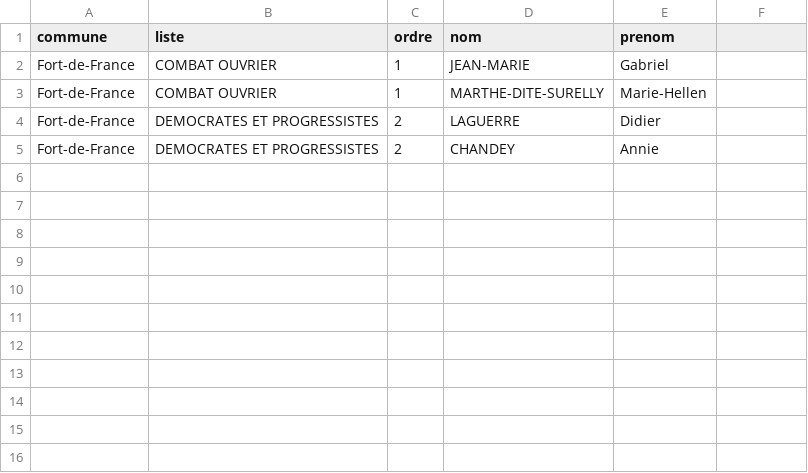
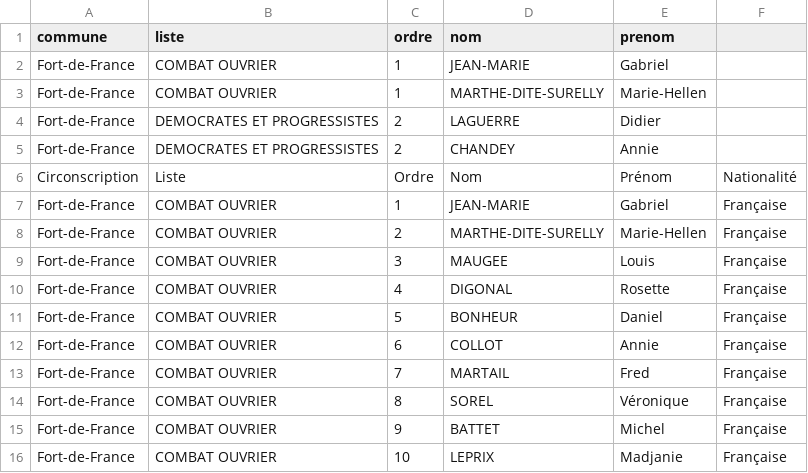
Before and after one commit to roor-killa/approfondissement-info-2026, a CSV file: listes-électorales-martinique/data/listes.csv, drawn as a sheet; the diff names each change by its address in the sheet, - before the commit and + after, or states it on an @@ line.

Commit message:
Ajout final

```diff
--- a/listes-électorales-martinique/data/listes.csv
+++ b/listes-électorales-martinique/data/listes.csv
+row 6: Circonscription | Liste | Ordre | Nom | Prénom | Nationalité
+row 7: Fort-de-France | COMBAT OUVRIER | 1 | JEAN-MARIE | Gabriel | Française
+row 8: Fort-de-France | COMBAT OUVRIER | 2 | MARTHE-DITE-SURELLY | Marie-Hellen | Française
+row 9: Fort-de-France | COMBAT OUVRIER | 3 | MAUGEE | Louis | Française
+row 10: Fort-de-France | COMBAT OUVRIER | 4 | DIGONAL | Rosette | Française
+row 11: Fort-de-France | COMBAT OUVRIER | 5 | BONHEUR | Daniel | Française
+row 12: Fort-de-France | COMBAT OUVRIER | 6 | COLLOT | Annie | Française
+row 13: Fort-de-France | COMBAT OUVRIER | 7 | MARTAIL | Fred | Française
+row 14: Fort-de-France | COMBAT OUVRIER | 8 | SOREL | Véronique | Française
+row 15: Fort-de-France | COMBAT OUVRIER | 9 | BATTET | Michel | Française
+row 16: Fort-de-France | COMBAT OUVRIER | 10 | LEPRIX | Madjanie | Française
```
